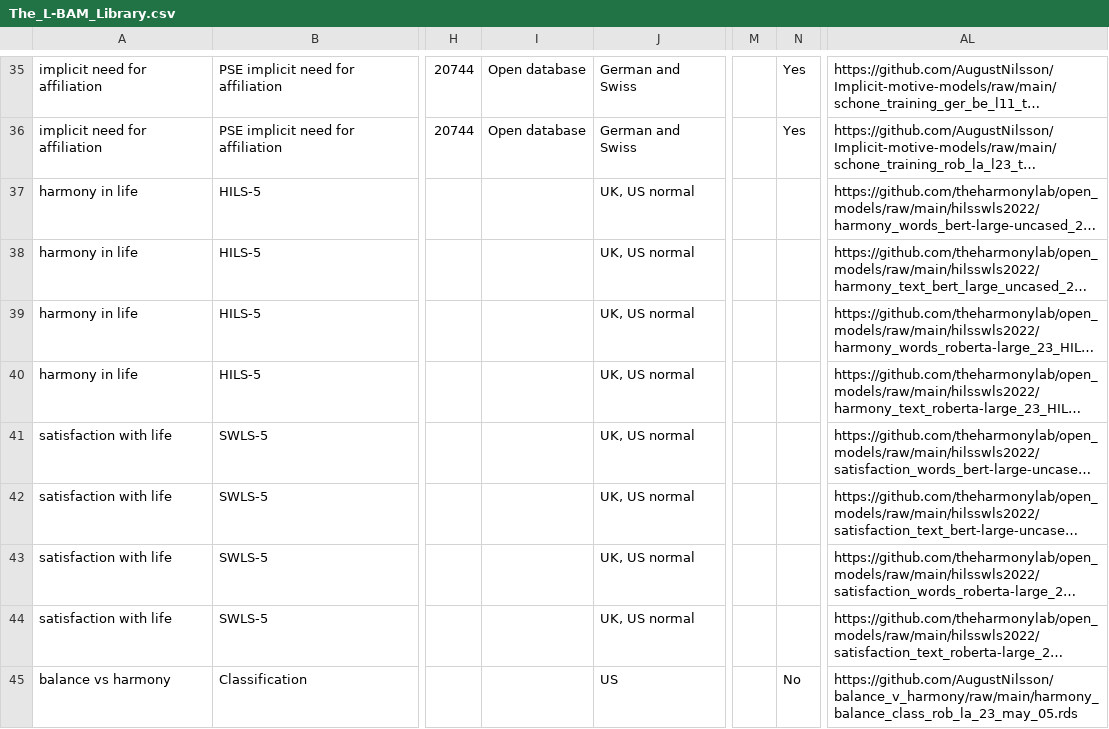
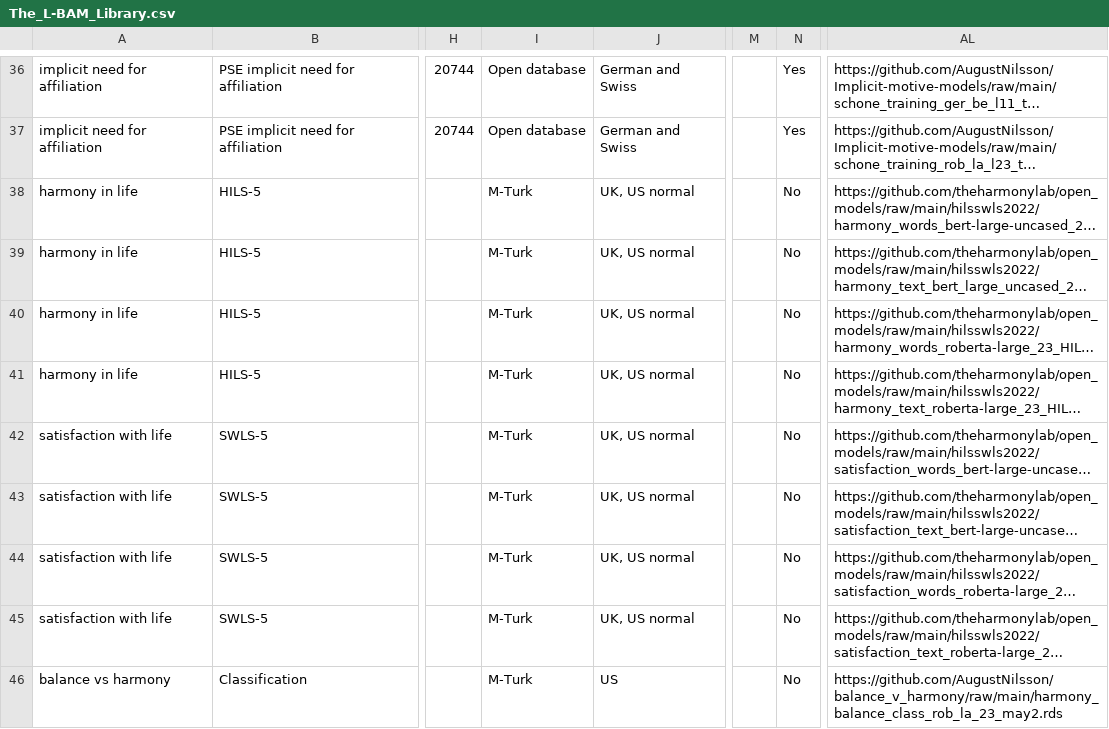
Before and after one commit to OscarKjell/text, a CSV file: inst/extdata/The_L-BAM_Library.csv, drawn as a sheet; only a part is shown, gaps mark what is left out; long unchanged cells end in …; addresses are those after the commit; the diff covers the shown part only; the diff names each change by its address in the sheet, - before the commit and + after, or states it on an @@ line.

```diff
--- a/inst/extdata/The_L-BAM_Library.csv
+++ b/inst/extdata/The_L-BAM_Library.csv
-I38:I46: (empty)
+I38:I46: M-Turk
-N38:N45: (empty)
+N38:N45: No
-AL46: https://github.com/AugustNilsson/balance_v_harmony/raw/main/harmony_balance_class_rob_la_23_may_05.rds
+AL46: https://github.com/AugustNilsson/balance_v_harmony/raw/main/harmony_balance_class_rob_la_23_may2.rds
```
Also changed, not shown: 5 added rows, 1 removed row and 26 edited cells elsewhere in this file, 2 other files.
